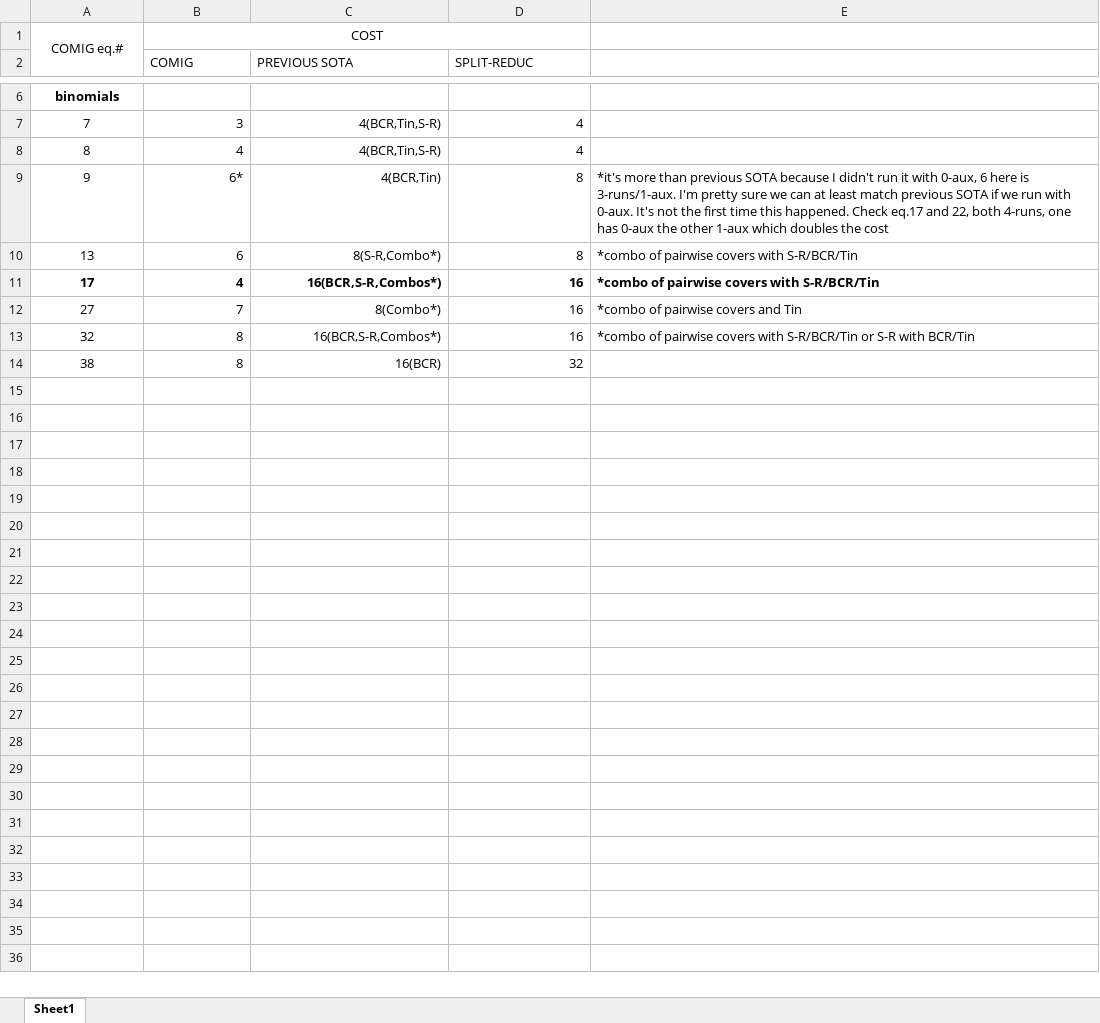
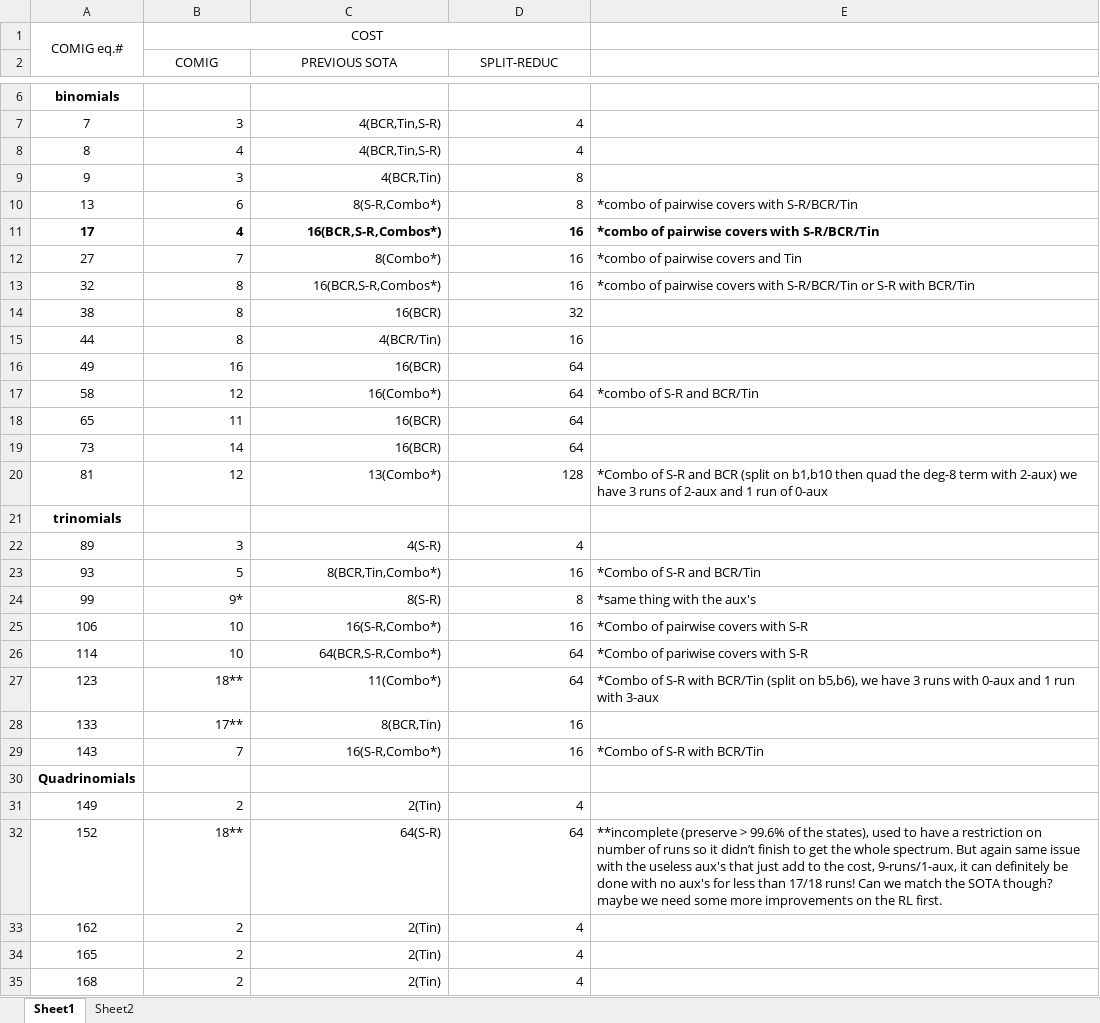
Before and after one commit to HPQC-LABS/Paper_COMIG_Reduction, an Excel workbook: cost_analysis.xlsx, sheet Sheet1, drawn as a sheet; only a part is shown, gaps mark what is left out; values as stored, in another font and other column widths than the file's, no borders; the diff covers the shown part only; the diff names each change by its address in the sheet, - before the commit and + after, or states it on an @@ line.

Commit message:
Updated cost analysis

```diff
--- a/cost_analysis.xlsx (sheet Sheet1)
+++ b/cost_analysis.xlsx (sheet Sheet1)
+sheet tab: Sheet2
-B2:D2 alignment: left
+B2:D2 alignment: center
-B9 (COMIG): 6*
+B9 (COMIG): 3
-E9: *it's more than previous SOTA because I didn't run it with 0-aux, 6 here is 3-runs/1-aux. I'm pretty sure we can at least match previous SOTA if we run with 0-aux. It's not the first time this happened. Check eq.17 and 22, both 4-runs, one has 0-aux the other 1-aux which doubles the cost
+E9: (empty)
+row 15: 44 | 8 | 4(BCR/Tin) | 16
+row 16: 49 | 16 | 16(BCR) | 64
+row 17: 58 | 12 | 16(Combo*) | 64 | *combo of S-R and BCR/Tin
+row 18: 65 | 11 | 16(BCR) | 64
+row 19: 73 | 14 | 16(BCR) | 64
+row 20: 81 | 12 | 13(Combo*) | 128 | *Combo of S-R and BCR (split on b1,b10 then quad the deg-8 term with 2-aux) we have 3 runs of 2-aux and 1 run of 0-aux
+row 21: trinomials
+row 22: 89 | 3 | 4(S-R) | 4
+row 23: 93 | 5 | 8(BCR,Tin,Combo*) | 16 | *Combo of S-R and BCR/Tin
+row 24: 99 | 9* | 8(S-R) | 8 | *same thing with the aux's
+row 25: 106 | 10 | 16(S-R,Combo*) | 16 | *Combo of pairwise covers with S-R
+row 26: 114 | 10 | 64(BCR,S-R,Combo*) | 64 | *Combo of pariwise covers with S-R
+row 27: 123 | 18** | 11(Combo*) | 64 | *Combo of S-R with BCR/Tin (split on b5,b6), we have 3 runs with 0-aux and 1 run with 3-aux
+row 28: 133 | 17** | 8(BCR,Tin) | 16
+row 29: 143 | 7 | 16(S-R,Combo*) | 16 | *Combo of S-R with BCR/Tin
+row 30: Quadrinomials
+row 31: 149 | 2 | 2(Tin) | 4
+row 32: 152 | 18** | 64(S-R) | 64 | **incomplete (preserve > 99.6% of the states), used to have a restriction on number of runs so it didn’t finish to get the whole spectrum. But again same issue with the useless aux's that just add to the cost, 9-runs/1-aux, it can definitely be done with no aux's for less than 17/18 runs! Can we match the SOTA though? maybe we need some more improvements on the RL first.
+row 33: 162 | 2 | 2(Tin) | 4
+row 34: 165 | 2 | 2(Tin) | 4
+row 35: 168 | 2 | 2(Tin) | 4
```
Also changed, not shown: cell formats elsewhere in this sheet, 1 other file.
